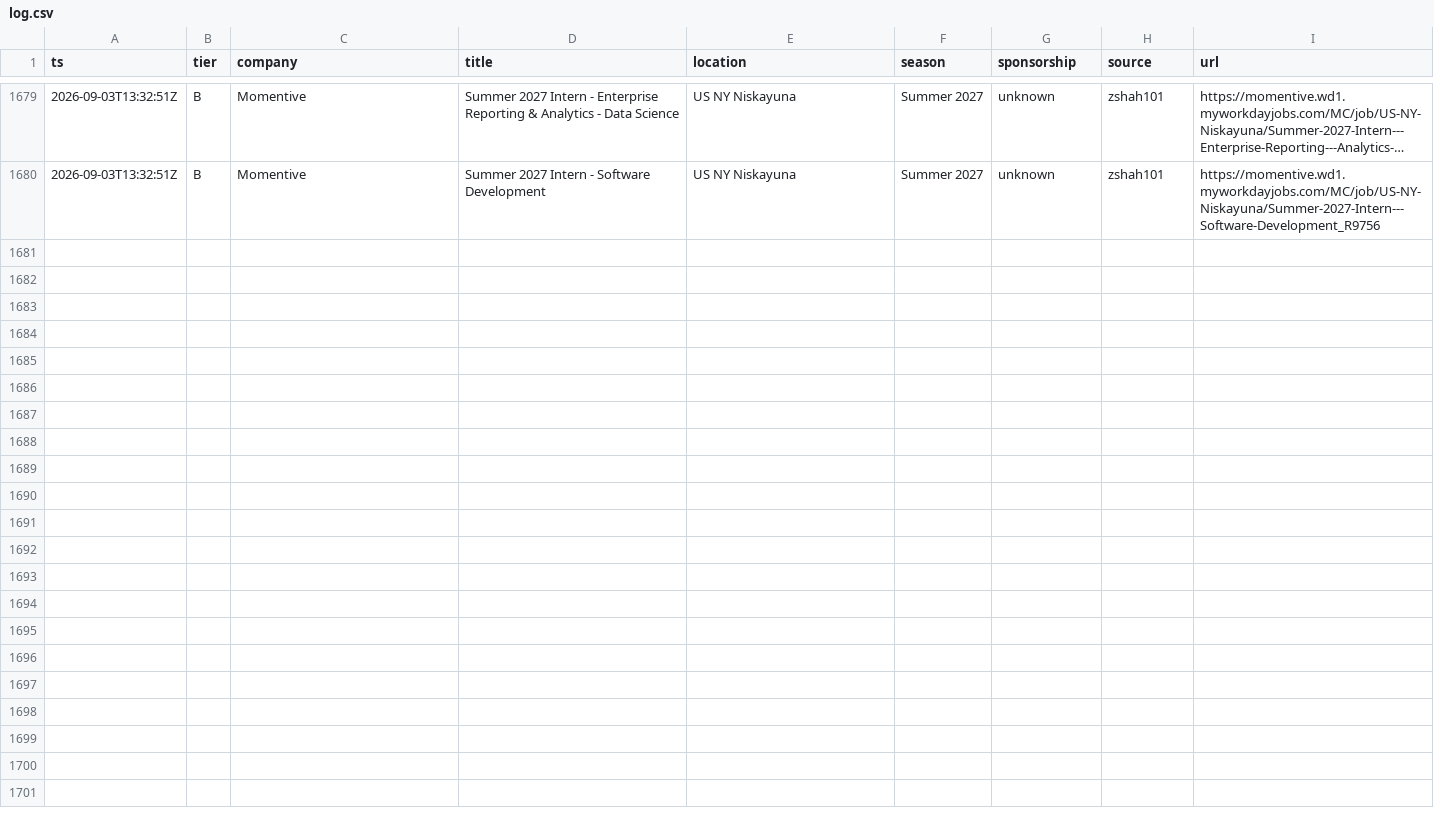
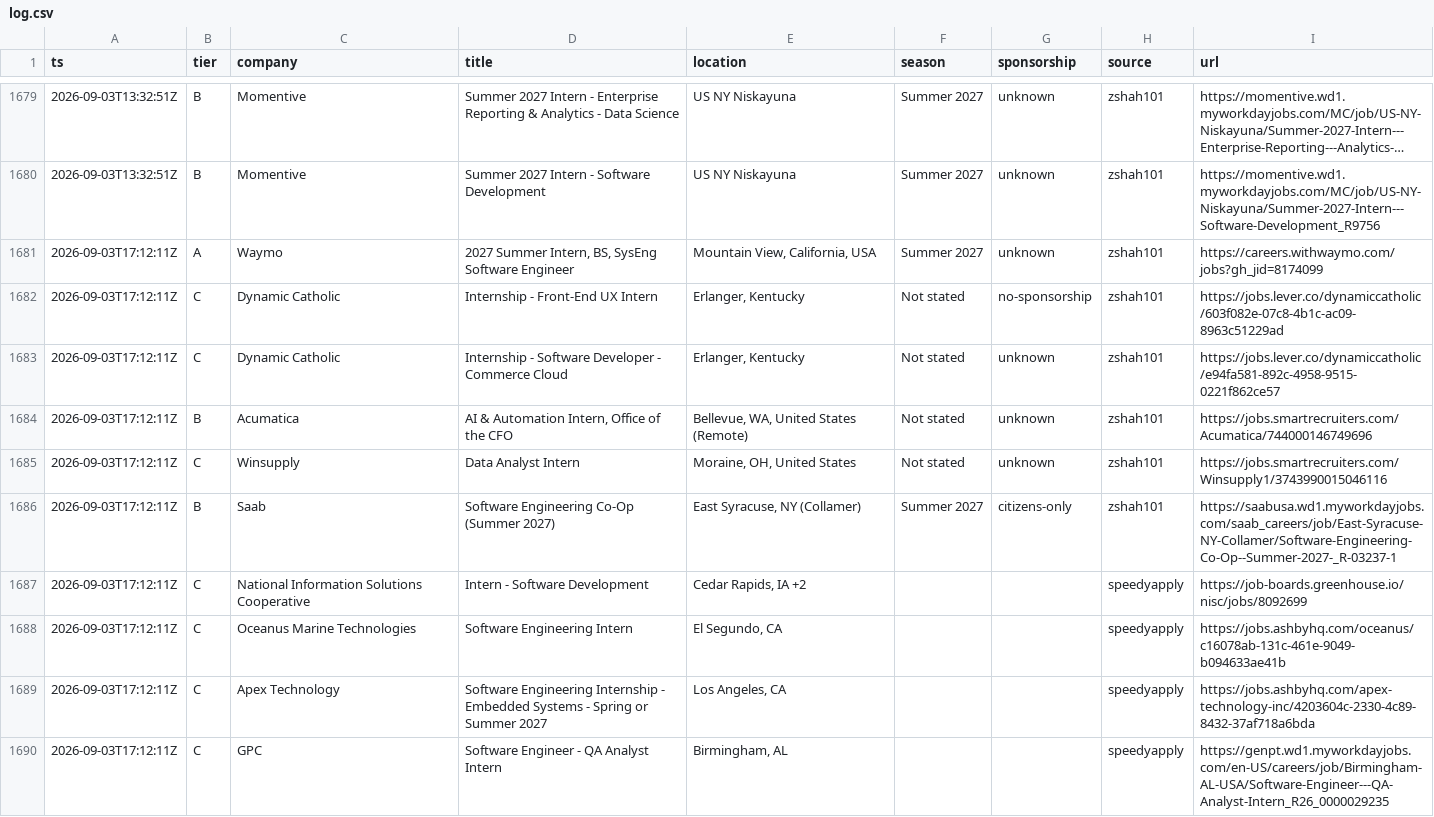
Before and after one commit to Omjnr06/Grind, a CSV file: log.csv, drawn as a sheet; only a part is shown, gaps mark what is left out; long unchanged cells end in …; the diff covers the shown part only.

```diff
--- a/log.csv
+++ b/log.csv
@@ -1680 +1680,11 @@ ts,tier,company,title,location,season,sponsorship,source,url
 2026-09-03T13:32:51Z,B,Momentive,Summer 2027 Intern - Software Development,US NY Niskayuna,Summer 2027,unknown,zshah101,https://momentive.wd1.myworkdayjobs.com/MC/job/US-NY-Niskayuna/Summer-2027-Intern---Software-Development_R9756
+2026-09-03T17:12:11Z,A,Waymo,"2027 Summer Intern, BS, SysEng Software Engineer","Mountain View, California, USA",Summer 2027,unknown,zshah101,https://careers.withwaymo.com/jobs?gh_jid=8174099
+2026-09-03T17:12:11Z,C,Dynamic Catholic,Internship - Front-End UX Intern,"Erlanger, Kentucky",Not stated,no-sponsorship,zshah101,https://jobs.lever.co/dynamiccatholic/603f082e-07c8-4b1c-ac09-8963c51229ad
+2026-09-03T17:12:11Z,C,Dynamic Catholic,Internship - Software Developer - Commerce Cloud,"Erlanger, Kentucky",Not stated,unknown,zshah101,https://jobs.lever.co/dynamiccatholic/e94fa581-892c-4958-9515-0221f862ce57
+2026-09-03T17:12:11Z,B,Acumatica,"AI & Automation Intern, Office of the CFO","Bellevue, WA, United States (Remote)",Not stated,unknown,zshah101,https://jobs.smartrecruiters.com/Acumatica/744000146749696
+2026-09-03T17:12:11Z,C,Winsupply,Data Analyst Intern,"Moraine, OH, United States",Not stated,unknown,zshah101,https://jobs.smartrecruiters.com/Winsupply1/3743990015046116
+2026-09-03T17:12:11Z,B,Saab,Software Engineering Co-Op (Summer 2027),"East Syracuse, NY (Collamer)",Summer 2027,citizens-only,zshah101,https://saabusa.wd1.myworkdayjobs.com/saab_careers/job/East-Syracuse-NY-Collamer/Software-Engineering-Co-Op--Summer-2027-_R-03237-1
+2026-09-03T17:12:11Z,C,National Information Solutions Cooperative,Intern - Software Development,"Cedar Rapids, IA +2",,,speedyapply,https://job-boards.greenhouse.io/nisc/jobs/8092699
+2026-09-03T17:12:11Z,C,Oceanus Marine Technologies,Software Engineering Intern,"El Segundo, CA",,,speedyapply,https://jobs.ashbyhq.com/oceanus/c16078ab-131c-461e-9049-b094633ae41b
+2026-09-03T17:12:11Z,C,Apex Technology,Software Engineering Internship - Embedded Systems - Spring or Summer 2027,"Los Angeles, CA",,,speedyapply,https://jobs.ashbyhq.com/apex-technology-inc/4203604c-2330-4c89-8432-37af718a6bda
+2026-09-03T17:12:11Z,C,GPC,Software Engineer - QA Analyst Intern,"Birmingham, AL",,,speedyapply,https://genpt.wd1.myworkdayjobs.com/en-US/careers/job/Birmingham-AL-USA/Software-Engineer---QA-Analyst-Intern_R26_0000029235
```
Also changed, not shown: 10 added rows elsewhere in this file, 2 other files.
